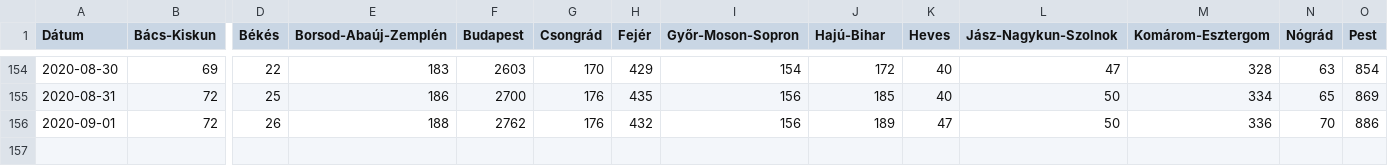
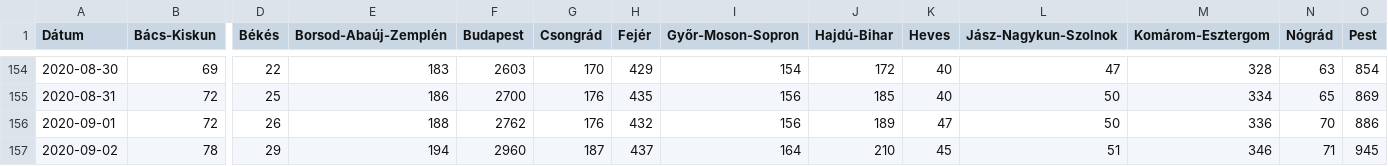
Before and after one commit to sanbrock/covid19, a CSV file: datafile.csv, drawn as a sheet; only a part is shown, gaps mark what is left out; rows hold the shown columns only; the diff names each change by its address in the sheet, - before the commit and + after, or states it on an @@ line.

Commit message:
update

```diff
--- a/datafile.csv
+++ b/datafile.csv
-J1: Hajú-Bihar
+J1: Hajdú-Bihar
+row 157: 2020-09-02 | 78 | 29 | 194 | 2960 | 187 | 437 | 164 | 210 | 45 | 51 | 346 | 71 | 945
```
